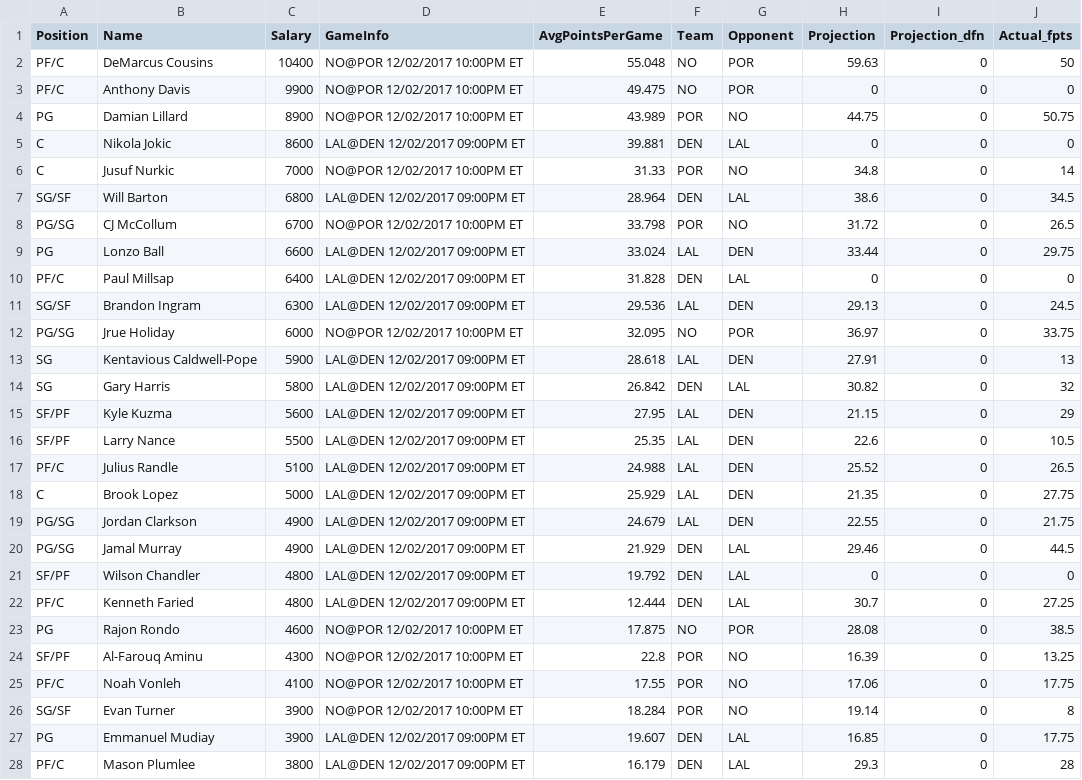
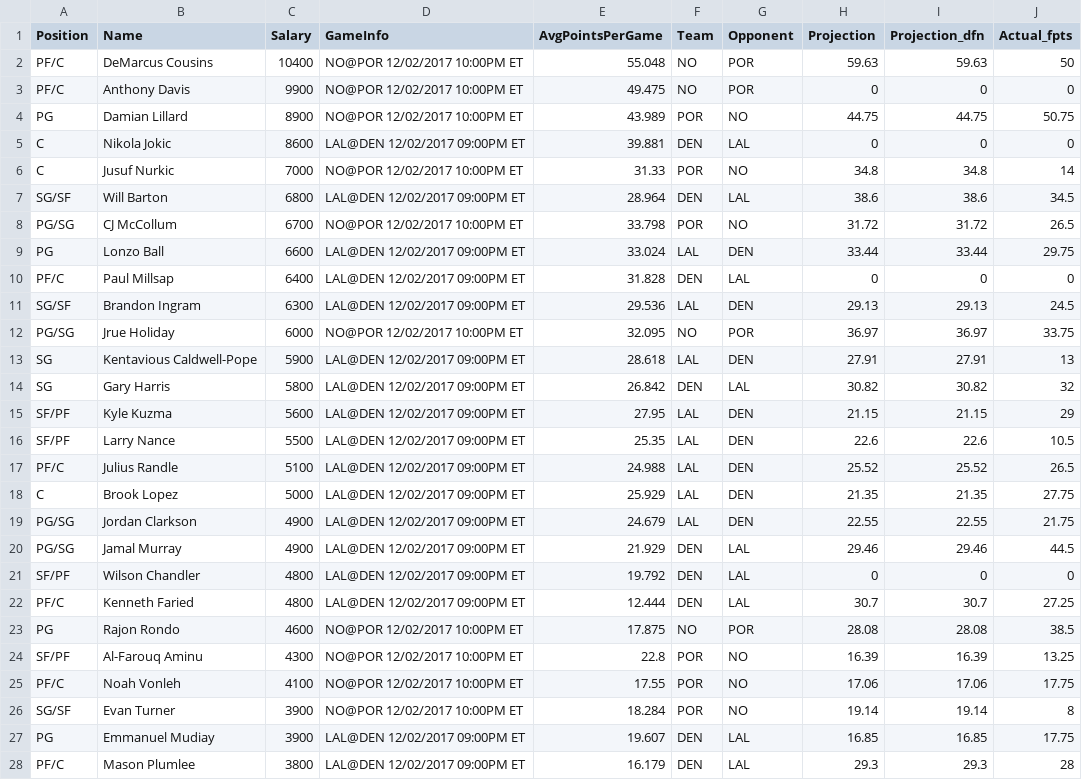
Before and after one commit to andrewkoo/cs5112_data, a CSV file: 2017-12-02_players.csv, drawn as a sheet; only a part is shown; the diff covers the shown part only.

Commit message:
fix projection 12-02

```diff
--- a/2017-12-02_players.csv
+++ b/2017-12-02_players.csv
@@ -2 +2 @@
-"PF/C","DeMarcus Cousins",10400,"NO@POR 12/02/2017 10:00PM ET",55.048,"NO","POR",59.63,0,50
+PF/C,DeMarcus Cousins,10400,NO@POR 12/02/2017 10:00PM ET,55.048,NO,POR,59.63,59.63,50
@@ -4 +4 @@
-"PG","Damian Lillard",8900,"NO@POR 12/02/2017 10:00PM ET",43.989,"POR","NO",44.75,0,50.75
+PG,Damian Lillard,8900,NO@POR 12/02/2017 10:00PM ET,43.989,POR,NO,44.75,44.75,50.75
@@ -6,4 +6,4 @@
-"C","Jusuf Nurkic",7000,"NO@POR 12/02/2017 10:00PM ET",31.33,"POR","NO",34.8,0,14
-"SG/SF","Will Barton",6800,"LAL@DEN 12/02/2017 09:00PM ET",28.964,"DEN","LAL",38.6,0,34.5
-"PG/SG","CJ McCollum",6700,"NO@POR 12/02/2017 10:00PM ET",33.798,"POR","NO",31.72,0,26.5
-"PG","Lonzo Ball",6600,"LAL@DEN 12/02/2017 09:00PM ET",33.024,"LAL","DEN",33.44,0,29.75
+C,Jusuf Nurkic,7000,NO@POR 12/02/2017 10:00PM ET,31.33,POR,NO,34.8,34.8,14
+SG/SF,Will Barton,6800,LAL@DEN 12/02/2017 09:00PM ET,28.964,DEN,LAL,38.6,38.6,34.5
+PG/SG,CJ McCollum,6700,NO@POR 12/02/2017 10:00PM ET,33.798,POR,NO,31.72,31.72,26.5
+PG,Lonzo Ball,6600,LAL@DEN 12/02/2017 09:00PM ET,33.024,LAL,DEN,33.44,33.44,29.75
@@ -11,10 +11,10 @@
-"SG/SF","Brandon Ingram",6300,"LAL@DEN 12/02/2017 09:00PM ET",29.536,"LAL","DEN",29.13,0,24.5
-"PG/SG","Jrue Holiday",6000,"NO@POR 12/02/2017 10:00PM ET",32.095,"NO","POR",36.97,0,33.75
-"SG","Kentavious Caldwell-Pope",5900,"LAL@DEN 12/02/2017 09:00PM ET",28.618,"LAL","DEN",27.91,0,13
-"SG","Gary Harris",5800,"LAL@DEN 12/02/2017 09:00PM ET",26.842,"DEN","LAL",30.82,0,32
-"SF/PF","Kyle Kuzma",5600,"LAL@DEN 12/02/2017 09:00PM ET",27.95,"LAL","DEN",21.15,0,29
-"SF/PF","Larry Nance",5500,"LAL@DEN 12/02/2017 09:00PM ET",25.35,"LAL","DEN",22.6,0,10.5
-"PF/C","Julius Randle",5100,"LAL@DEN 12/02/2017 09:00PM ET",24.988,"LAL","DEN",25.52,0,26.5
-"C","Brook Lopez",5000,"LAL@DEN 12/02/2017 09:00PM ET",25.929,"LAL","DEN",21.35,0,27.75
-"PG/SG","Jordan Clarkson",4900,"LAL@DEN 12/02/2017 09:00PM ET",24.679,"LAL","DEN",22.55,0,21.75
-"PG/SG","Jamal Murray",4900,"LAL@DEN 12/02/2017 09:00PM ET",21.929,"DEN","LAL",29.46,0,44.5
+SG/SF,Brandon Ingram,6300,LAL@DEN 12/02/2017 09:00PM ET,29.536,LAL,DEN,29.13,29.13,24.5
+PG/SG,Jrue Holiday,6000,NO@POR 12/02/2017 10:00PM ET,32.095,NO,POR,36.97,36.97,33.75
+SG,Kentavious Caldwell-Pope,5900,LAL@DEN 12/02/2017 09:00PM ET,28.618,LAL,DEN,27.91,27.91,13
+SG,Gary Harris,5800,LAL@DEN 12/02/2017 09:00PM ET,26.842,DEN,LAL,30.82,30.82,32
+SF/PF,Kyle Kuzma,5600,LAL@DEN 12/02/2017 09:00PM ET,27.95,LAL,DEN,21.15,21.15,29
+SF/PF,Larry Nance,5500,LAL@DEN 12/02/2017 09:00PM ET,25.35,LAL,DEN,22.6,22.6,10.5
+PF/C,Julius Randle,5100,LAL@DEN 12/02/2017 09:00PM ET,24.988,LAL,DEN,25.52,25.52,26.5
+C,Brook Lopez,5000,LAL@DEN 12/02/2017 09:00PM ET,25.929,LAL,DEN,21.35,21.35,27.75
+PG/SG,Jordan Clarkson,4900,LAL@DEN 12/02/2017 09:00PM ET,24.679,LAL,DEN,22.55,22.55,21.75
+PG/SG,Jamal Murray,4900,LAL@DEN 12/02/2017 09:00PM ET,21.929,DEN,LAL,29.46,29.46,44.5
@@ -22,7 +22,7 @@
-"PF/C","Kenneth Faried",4800,"LAL@DEN 12/02/2017 09:00PM ET",12.444,"DEN","LAL",30.7,0,27.25
-"PG","Rajon Rondo",4600,"NO@POR 12/02/2017 10:00PM ET",17.875,"NO","POR",28.08,0,38.5
-"SF/PF","Al-Farouq Aminu",4300,"NO@POR 12/02/2017 10:00PM ET",22.8,"POR","NO",16.39,0,13.25
-"PF/C","Noah Vonleh",4100,"NO@POR 12/02/2017 10:00PM ET",17.55,"POR","NO",17.06,0,17.75
-"SG/SF","Evan Turner",3900,"NO@POR 12/02/2017 10:00PM ET",18.284,"POR","NO",19.14,0,8
-"PG","Emmanuel Mudiay",3900,"LAL@DEN 12/02/2017 09:00PM ET",19.607,"DEN","LAL",16.85,0,17.75
-"PF/C","Mason Plumlee",3800,"LAL@DEN 12/02/2017 09:00PM ET",16.179,"DEN","LAL",29.3,0,28
+PF/C,Kenneth Faried,4800,LAL@DEN 12/02/2017 09:00PM ET,12.444,DEN,LAL,30.7,30.7,27.25
+PG,Rajon Rondo,4600,NO@POR 12/02/2017 10:00PM ET,17.875,NO,POR,28.08,28.08,38.5
+SF/PF,Al-Farouq Aminu,4300,NO@POR 12/02/2017 10:00PM ET,22.8,POR,NO,16.39,16.39,13.25
+PF/C,Noah Vonleh,4100,NO@POR 12/02/2017 10:00PM ET,17.55,POR,NO,17.06,17.06,17.75
+SG/SF,Evan Turner,3900,NO@POR 12/02/2017 10:00PM ET,18.284,POR,NO,19.14,19.14,8
+PG,Emmanuel Mudiay,3900,LAL@DEN 12/02/2017 09:00PM ET,19.607,DEN,LAL,16.85,16.85,17.75
+PF/C,Mason Plumlee,3800,LAL@DEN 12/02/2017 09:00PM ET,16.179,DEN,LAL,29.3,29.3,28
```
Also changed, not shown: 16 edited cells elsewhere in this file.
